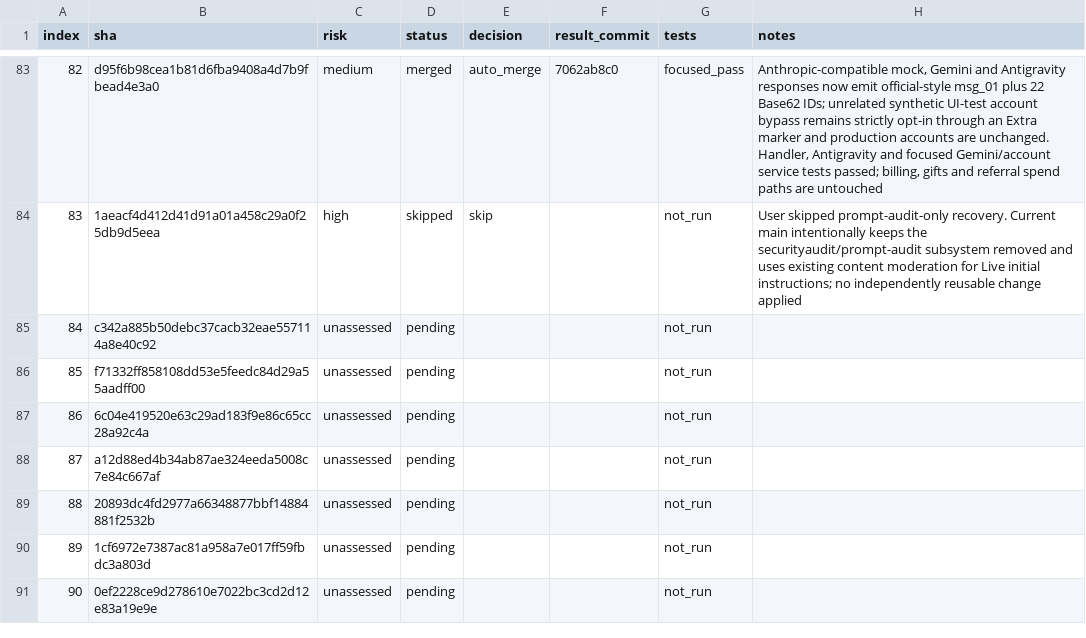
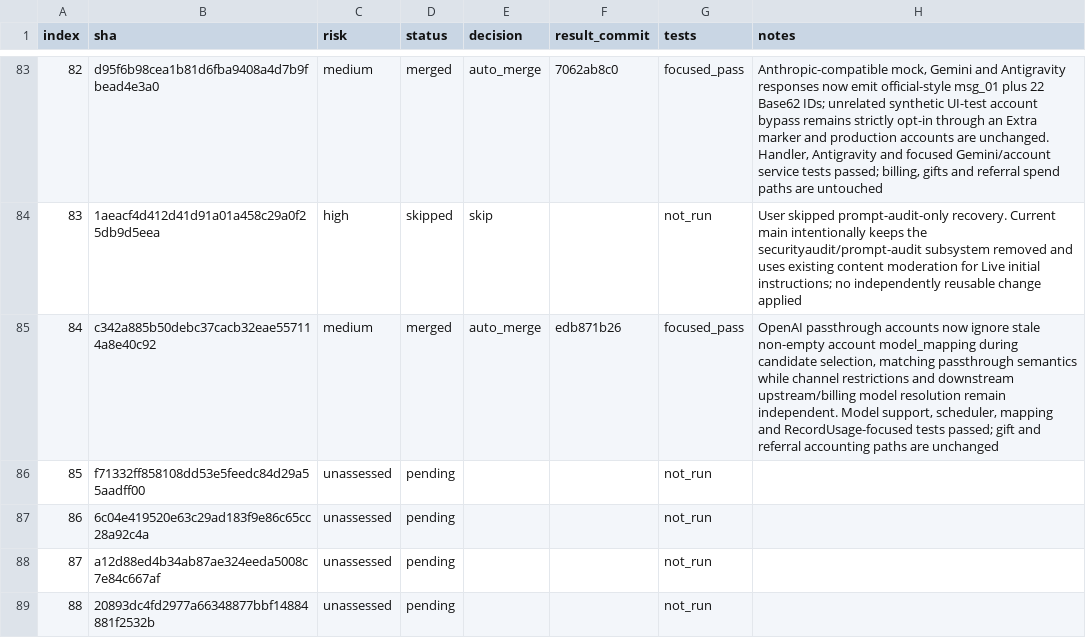
Before and after one commit to walaqi/sub2api, a TSV file: merge-state/sync-2-merge-v3/state.tsv, drawn as a sheet; only a part is shown, gaps mark what is left out; the shorter side is filled out with more unchanged rows.

Commit message:
chore(merge): record upstream commit 84

```diff
--- a/merge-state/sync-2-merge-v3/state.tsv
+++ b/merge-state/sync-2-merge-v3/state.tsv
@@ -84,3 +84,3 @@ index	sha	risk	status	decision	result_commit	tests	notes
 83	1aeacf4d412d41d91a01a458c29a0f25db9d5eea	high	skipped	skip		not_run	User skipped prompt-audit-only recovery. Current main intentionally keeps the securityaudit/prompt-audit subsystem removed and uses existing content moderation for Live initial instructions; no independently reusable change applied
-84	c342a885b50debc37cacb32eae557114a8e40c92	unassessed	pending			not_run	
+84	c342a885b50debc37cacb32eae557114a8e40c92	medium	merged	auto_merge	edb871b26	focused_pass	OpenAI passthrough accounts now ignore stale non-empty account model_mapping during candidate selection, matching passthrough semantics while channel restrictions and downstream upstream/billing model resolution remain independent. Model support, scheduler, mapping and RecordUsage-focused tests passed; gift and referral accounting paths are unchanged
 85	f71332ff858108dd53e5feedc84d29a55aadff00	unassessed	pending			not_run	
```
Also changed, not shown: 1 other file.
